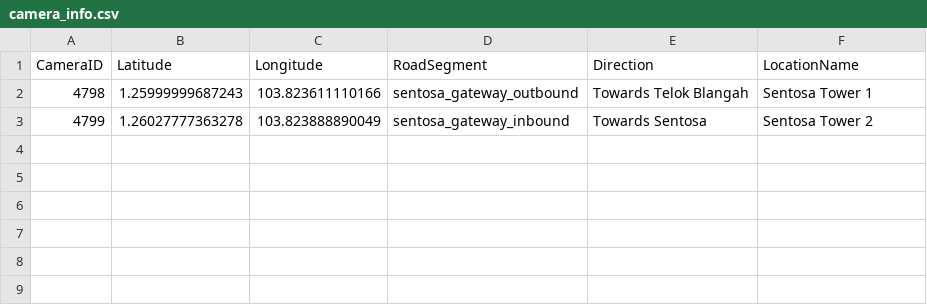
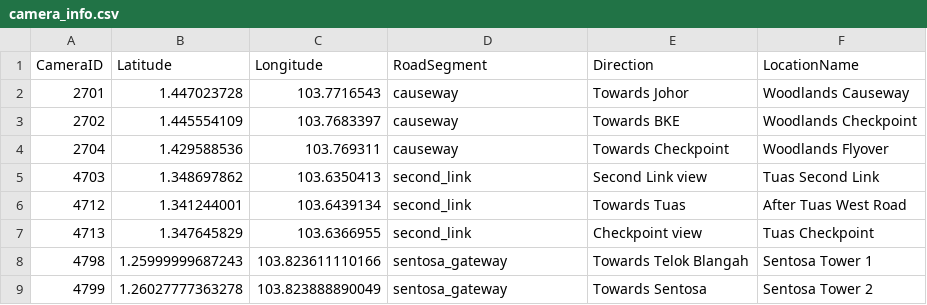
Before and after one commit to waiwai033/ISY5002-Sentosa-Traffic, a CSV file: reference/camera_info.csv, drawn as a sheet.

Commit message:
Configure eight-camera collection for September 14–21 at ten-minute intervals

```diff
--- a/reference/camera_info.csv
+++ b/reference/camera_info.csv
@@ -1,3 +1,9 @@
 CameraID,Latitude,Longitude,RoadSegment,Direction,LocationName
-4798,1.25999999687243,103.823611110166,sentosa_gateway_outbound,Towards Telok Blangah,Sentosa Tower 1
-4799,1.26027777363278,103.823888890049,sentosa_gateway_inbound,Towards Sentosa,Sentosa Tower 2
+2701,1.447023728,103.7716543,causeway,Towards Johor,Woodlands Causeway
+2702,1.445554109,103.7683397,causeway,Towards BKE,Woodlands Checkpoint
+2704,1.429588536,103.769311,causeway,Towards Checkpoint,Woodlands Flyover
+4703,1.348697862,103.6350413,second_link,Second Link view,Tuas Second Link
+4712,1.341244001,103.6439134,second_link,Towards Tuas,After Tuas West Road
+4713,1.347645829,103.6366955,second_link,Checkpoint view,Tuas Checkpoint
+4798,1.25999999687243,103.823611110166,sentosa_gateway,Towards Telok Blangah,Sentosa Tower 1
+4799,1.26027777363278,103.823888890049,sentosa_gateway,Towards Sentosa,Sentosa Tower 2
```
Also changed, not shown: 7 other files.
